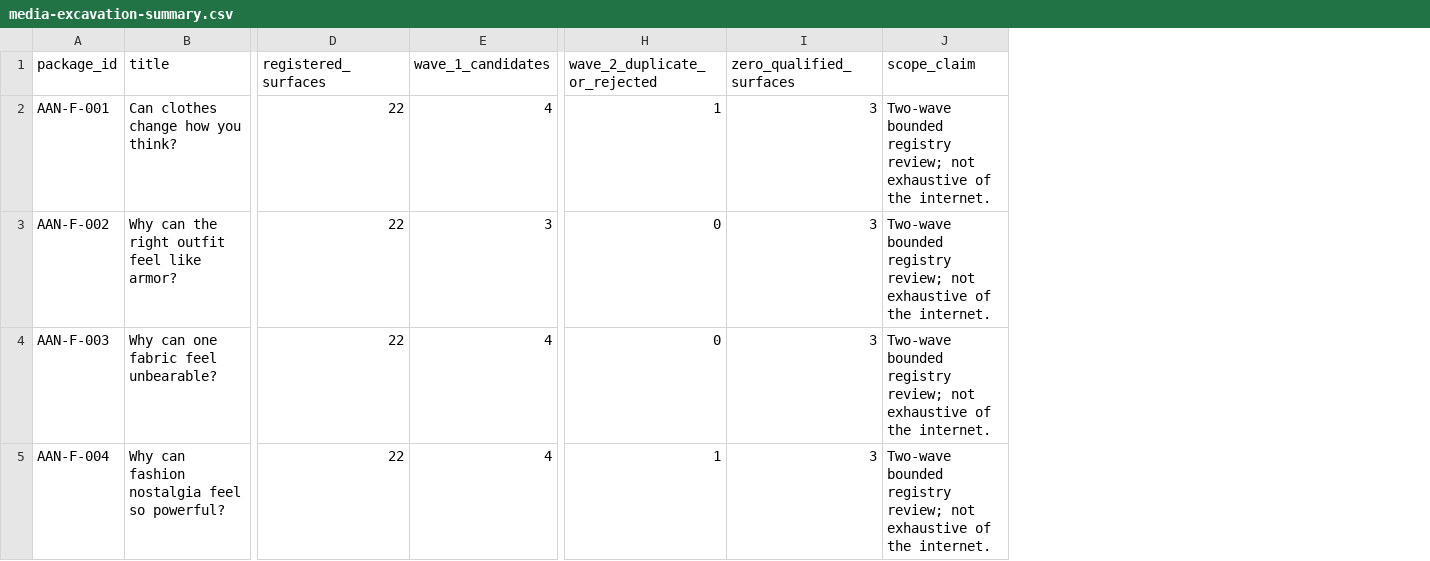
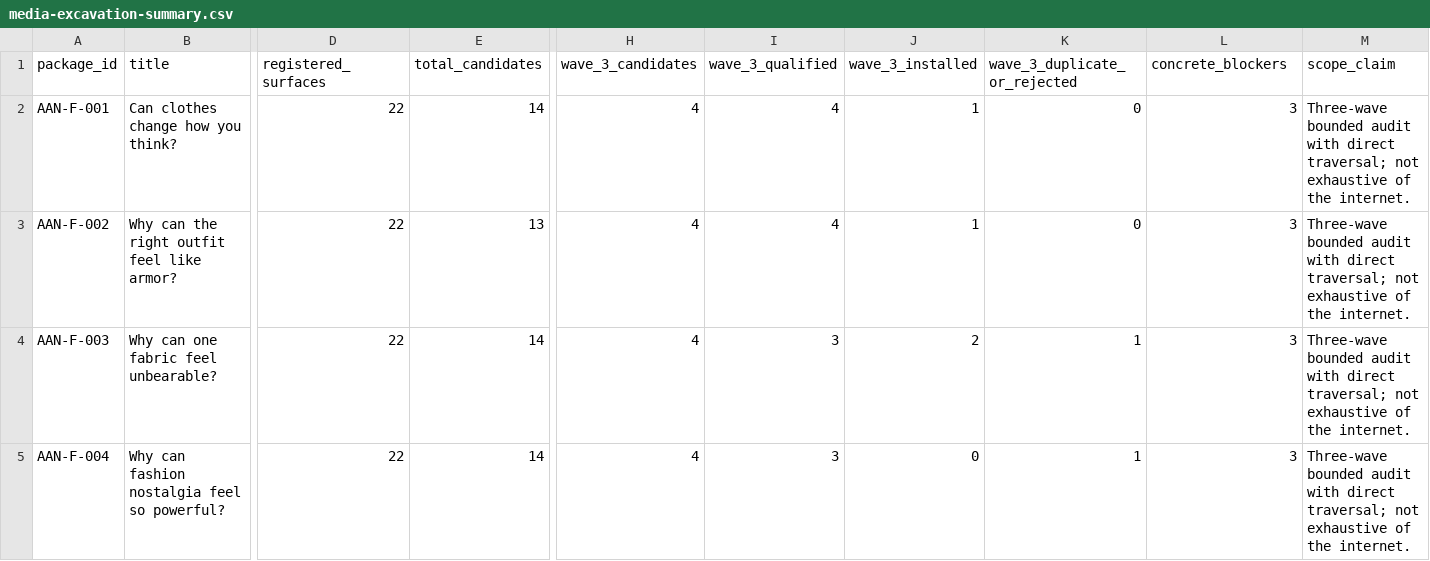
Before and after one commit to rn-collins/ask-a-neuroscientist-fashion, a CSV file: production/media-excavation-summary.csv, drawn as a sheet; only a part is shown, gaps mark what is left out; removed rows and columns are numbered as before the commit, all else as after; the diff covers the shown part only; the diff names each change by its address in the sheet, - before the commit and + after, or states it on an @@ line.

Commit message:
Publish AAN third-wave package audit counts

```diff
--- a/production/media-excavation-summary.csv
+++ b/production/media-excavation-summary.csv
-column E (wave_1_candidates), rows 2-5: 4 | 3 | 4 | 4
+column E (total_candidates), rows 2-5: 14 | 13 | 14 | 14
+column H (wave_3_candidates), rows 2-5: all 4
+column I (wave_3_qualified), rows 2-5: 4 | 4 | 3 | 3
+column J (wave_3_installed), rows 2-5: 1 | 1 | 2 | 0
-K1: wave_2_duplicate_or_rejected
+K1: wave_3_duplicate_or_rejected
-L1: zero_qualified_surfaces
+L1: concrete_blockers
-K2 (wave_3_duplicate_or_rejected): 1
+K2 (wave_3_duplicate_or_rejected): 0
-M2:M5 (scope_claim): Two-wave bounded registry review; not exhaustive…
+M2:M5 (scope_claim): Three-wave bounded audit with direct traversal; not exhaustive…
-K4 (wave_3_duplicate_or_rejected): 0
+K4 (wave_3_duplicate_or_rejected): 1
```
Also changed, not shown: 5 edited cells elsewhere in this file.
